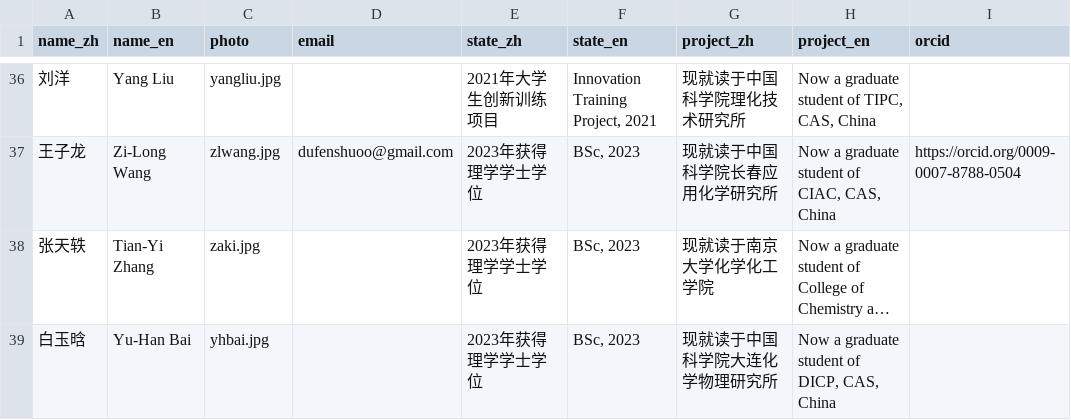
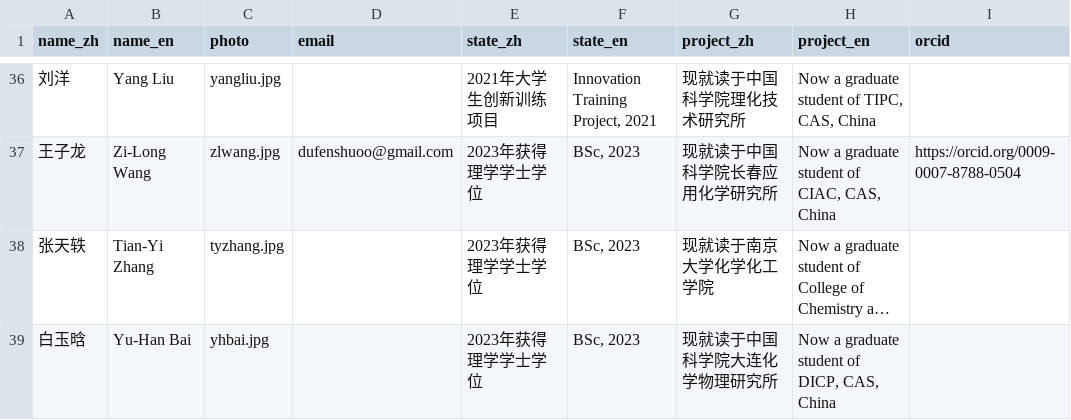
Before and after one commit to huili-group/huili-group.github.io, a CSV file: data/members_test.csv, drawn as a sheet; only a part is shown, gaps mark what is left out; long unchanged cells end in …; the diff names each change by its address in the sheet, - before the commit and + after, or states it on an @@ line.

Commit message:
Update members_test.csv

```diff
--- a/data/members_test.csv
+++ b/data/members_test.csv
-C38 (photo): zaki.jpg
+C38 (photo): tyzhang.jpg
```
